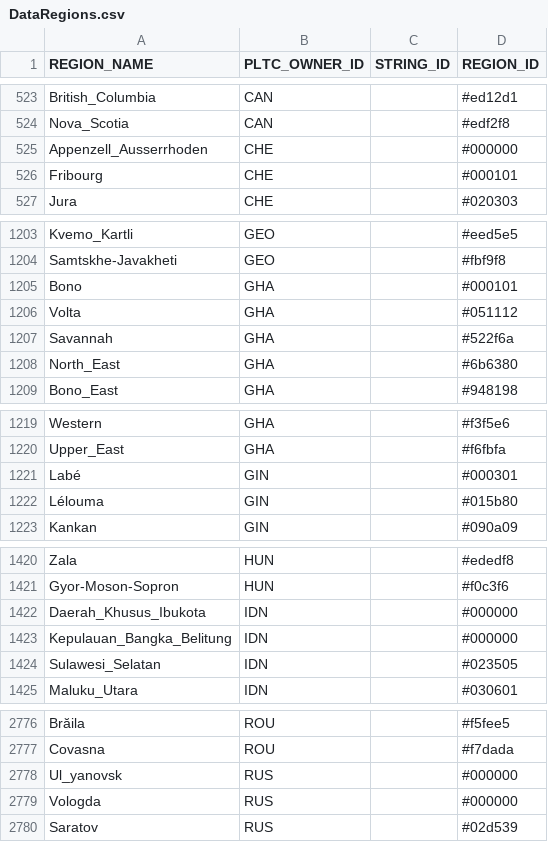
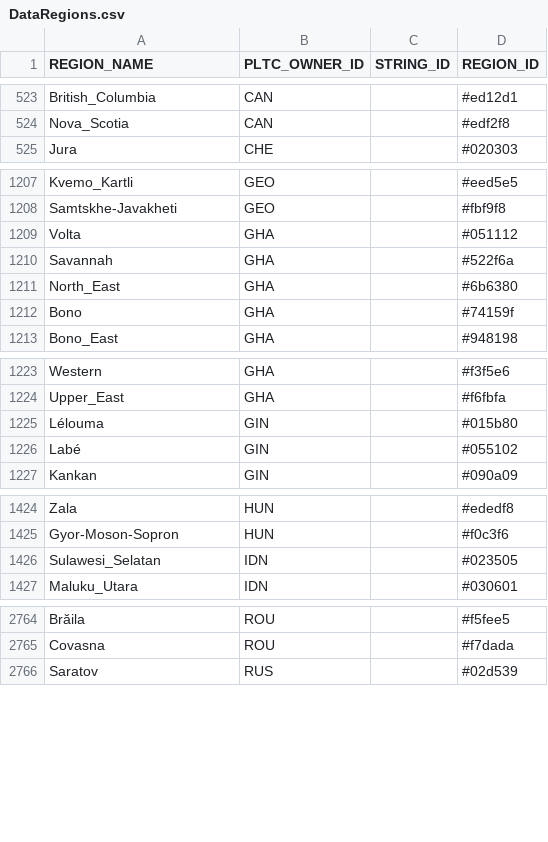
Before and after one commit to OpenPower-Team/OpenPower, a CSV file: data/DataRegions.csv, drawn as a sheet; only a part is shown, gaps mark what is left out; removed rows and columns are numbered as before the commit, all else as after; the diff covers the shown part only; the diff names each change by its address in the sheet, - before the commit and + after, or states it on an @@ line.

Commit message:
editor sqlite3 integration and sqlite filled with data

```diff
--- a/data/DataRegions.csv
+++ b/data/DataRegions.csv
-row 525: Appenzell_Ausserrhoden | CHE |  | #000000
-row 526: Fribourg | CHE |  | #000101
-row 1205: Bono | GHA |  | #000101
+row 1212: Bono | GHA |  | #74159f
-row 1221: Labé | GIN |  | #000301
+row 1226: Labé | GIN |  | #055102
-row 1422: Daerah_Khusus_Ibukota | IDN |  | #000000
-row 1423: Kepulauan_Bangka_Belitung | IDN |  | #000000
-row 2778: Ul_yanovsk | RUS |  | #000000
-row 2779: Vologda | RUS |  | #000000
```
Also changed, not shown: 16 added rows, 10 removed rows, 16 moved rows and 28 edited cells elsewhere in this file, 50 other files.
